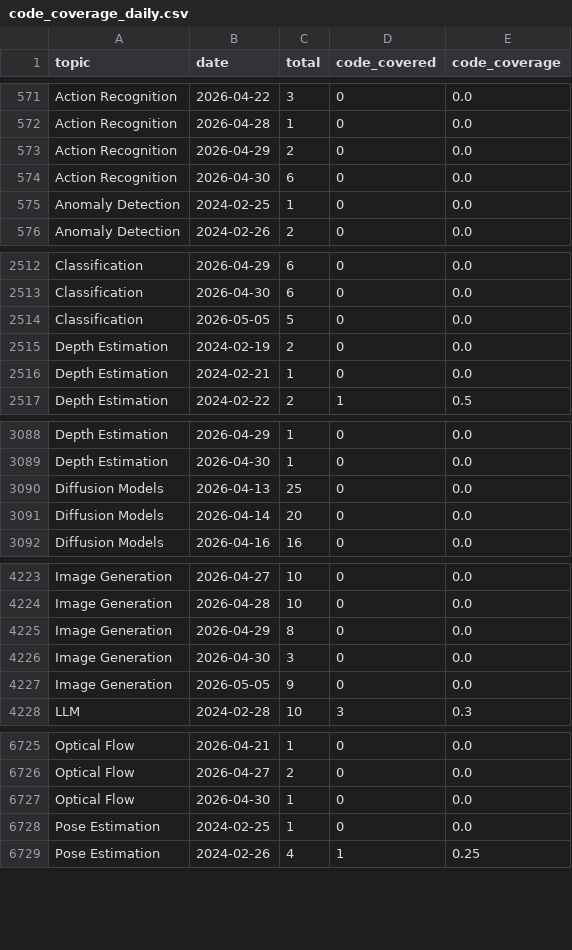
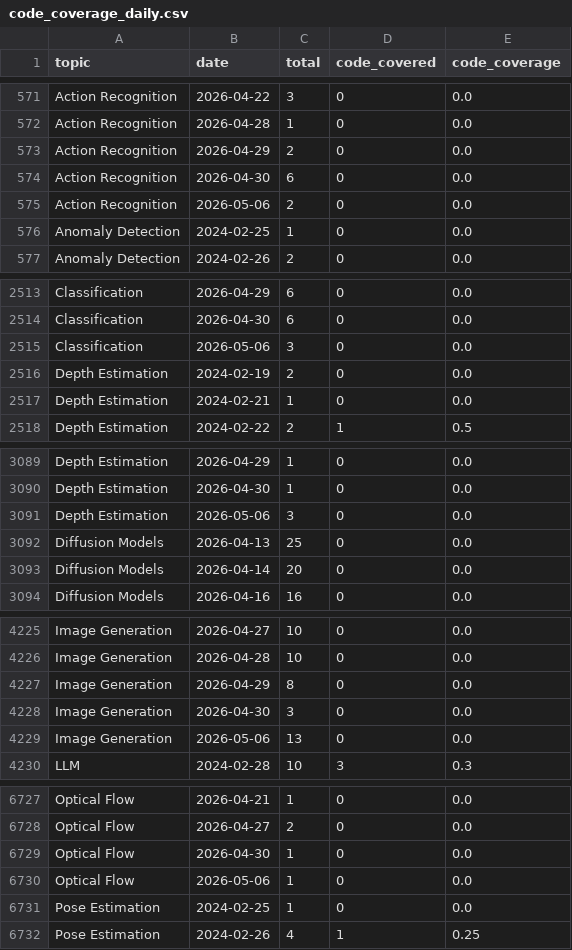
Before and after one commit to isLinXu/paper-list, a CSV file: docs/analytics/data/code_coverage_daily.csv, drawn as a sheet; only a part is shown, gaps mark what is left out; the diff covers the shown part only.

```diff
--- a/docs/analytics/data/code_coverage_daily.csv
+++ b/docs/analytics/data/code_coverage_daily.csv
@@ -574,2 +574,3 @@ Action Recognition,2026-04-29,2,0,0.0
 Action Recognition,2026-04-30,6,0,0.0
+Action Recognition,2026-05-06,2,0,0.0
 Anomaly Detection,2024-02-25,1,0,0.0
@@ -2513,3 +2514,3 @@ Classification,2026-04-29,6,0,0.0
 Classification,2026-04-30,6,0,0.0
-Classification,2026-05-05,5,0,0.0
+Classification,2026-05-06,3,0,0.0
 Depth Estimation,2024-02-19,2,0,0.0
@@ -3089,2 +3090,3 @@ Depth Estimation,2026-04-29,1,0,0.0
 Depth Estimation,2026-04-30,1,0,0.0
+Depth Estimation,2026-05-06,3,0,0.0
 Diffusion Models,2026-04-13,25,0,0.0
@@ -4226,3 +4228,3 @@ Image Generation,2026-04-29,8,0,0.0
 Image Generation,2026-04-30,3,0,0.0
-Image Generation,2026-05-05,9,0,0.0
+Image Generation,2026-05-06,13,0,0.0
 LLM,2024-02-28,10,3,0.3
@@ -6727,2 +6729,3 @@ Optical Flow,2026-04-27,2,0,0.0
 Optical Flow,2026-04-30,1,0,0.0
+Optical Flow,2026-05-06,1,0,0.0
 Pose Estimation,2024-02-25,1,0,0.0
```
Also changed, not shown: 11 edited cells elsewhere in this file, docs/analytics/data/code_coverage_monthly.csv, docs/analytics/data/daily_counts.csv, 48 other files.
